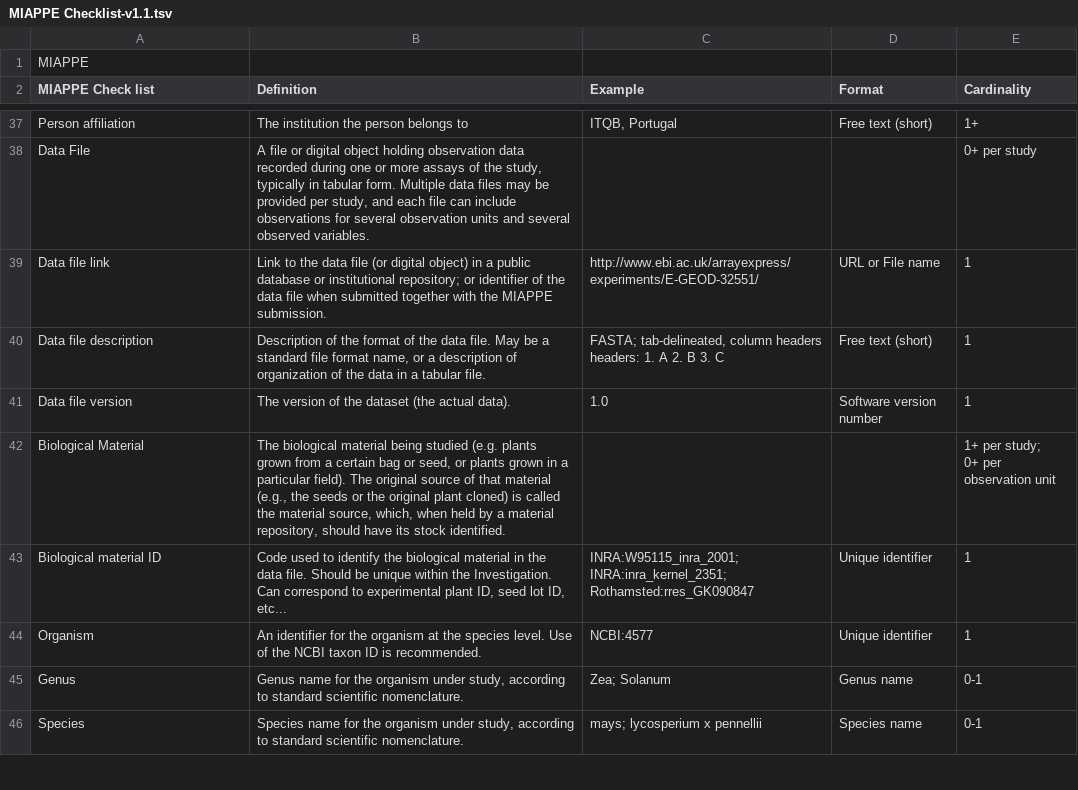
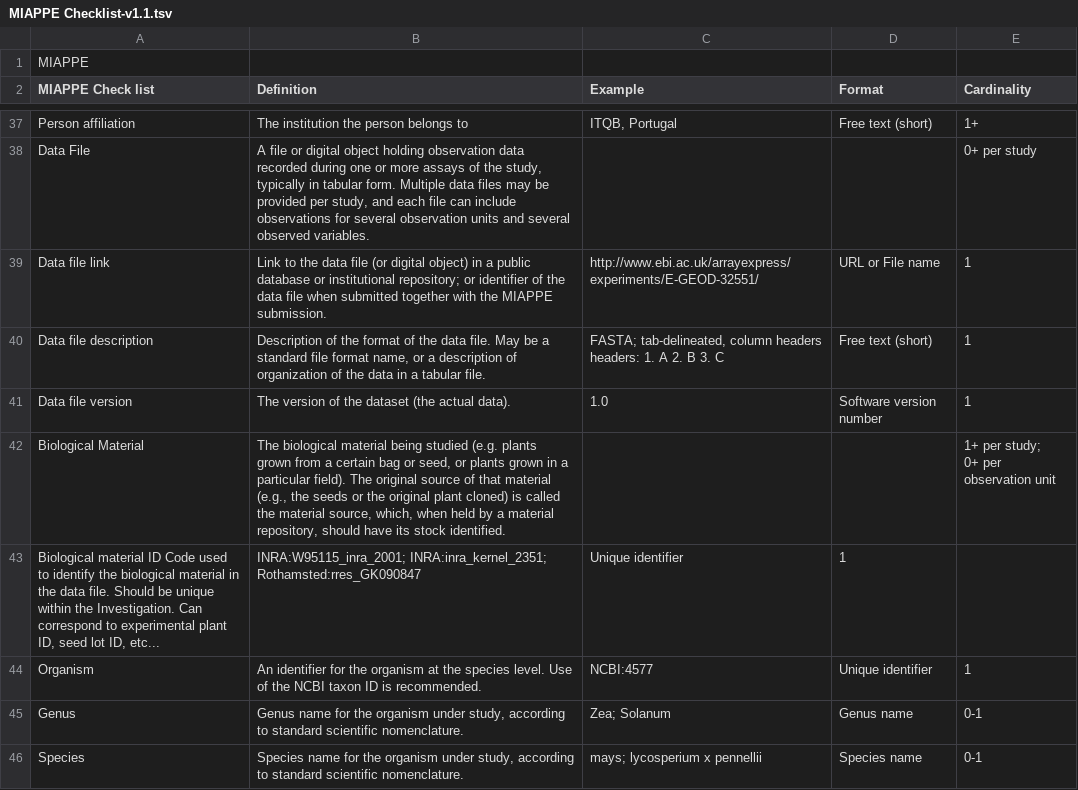
Before and after one commit to MIAPPE/MIAPPE, a TSV file: MIAPPE Checklist-v1.1.tsv, drawn as a sheet; only a part is shown, gaps mark what is left out; removed rows and columns are numbered as before the commit, all else as after; the diff names each change by its address in the sheet, - before the commit and + after, or states it on an @@ line.

Commit message:
Update MIAPPE Checklist-v1.1.tsv

```diff
--- a/MIAPPE Checklist-v1.1.tsv
+++ b/MIAPPE Checklist-v1.1.tsv
-row 43: Biological material ID | Code used to identify the biological material in the data file. Should be unique within the Investigation. Can correspond to experimental plant ID, seed lot ID, etc... | INRA:W95115_inra_2001; INRA:inra_kernel_2351; Rothamsted:rres_GK090847 | Unique identifier | 1
+row 43: Biological material ID Code used to identify the biological material in the data file. Should be unique within the Investigation. Can correspond to experimental plant ID, seed lot ID, etc... | INRA:W95115_inra_2001; INRA:inra_kernel_2351; Rothamsted:rres_GK090847 | Unique identifier | 1
```
